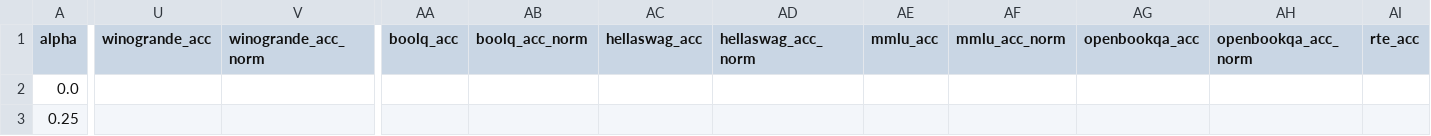
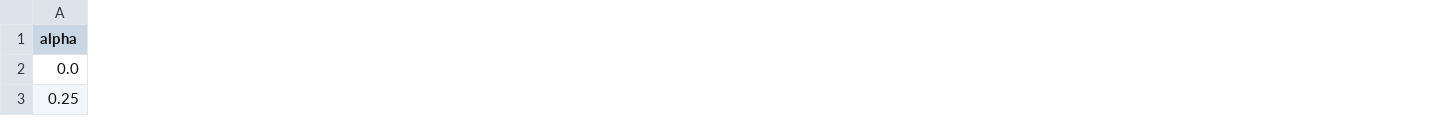
Before and after one commit to jaewoogwak/ResCode, a CSV file: results/qjl_residual_scale/qwen/d8192/sweep_summary.csv, drawn as a sheet; only a part is shown, gaps mark what is left out; the diff covers the shown part only; the diff names each change by its address in the sheet, - before the commit and + after, or states it on an @@ line.

Commit message:
Record Qwen residual-scale ARC evaluation results

```diff
--- a/results/qjl_residual_scale/qwen/d8192/sweep_summary.csv
+++ b/results/qjl_residual_scale/qwen/d8192/sweep_summary.csv
-column U (winogrande_acc), empty
-column V (winogrande_acc_norm), empty
-column AA (boolq_acc), empty
-column AB (boolq_acc_norm), empty
-column AC (hellaswag_acc), empty
-column AD (hellaswag_acc_norm), empty
-column AE (mmlu_acc), empty
-column AF (mmlu_acc_norm), empty
-column AG (openbookqa_acc), empty
-column AH (openbookqa_acc_norm), empty
-column AI (rte_acc), empty
```
Also changed, not shown: 1 removed column and 45 edited cells elsewhere in this file, 23 other files.
